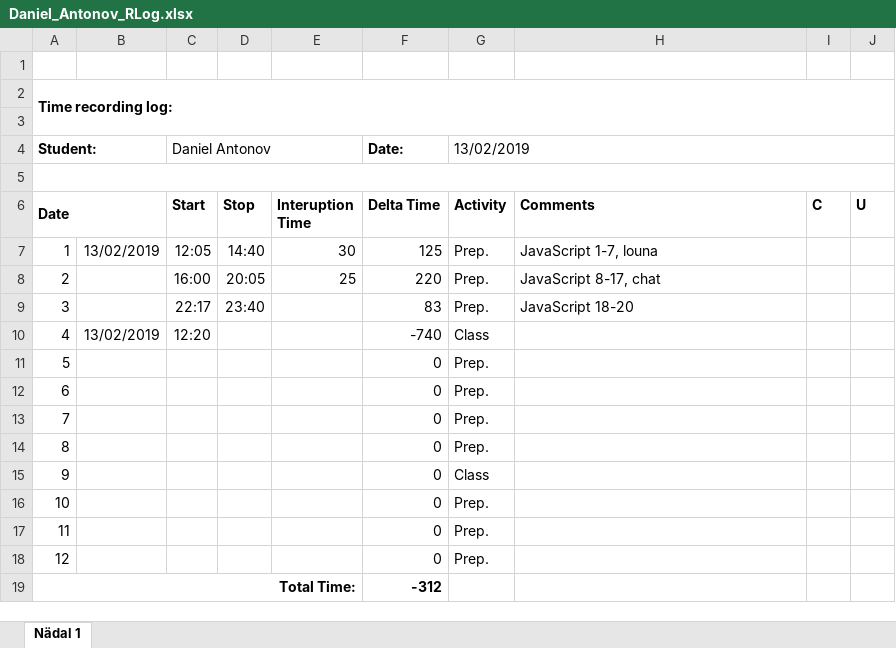
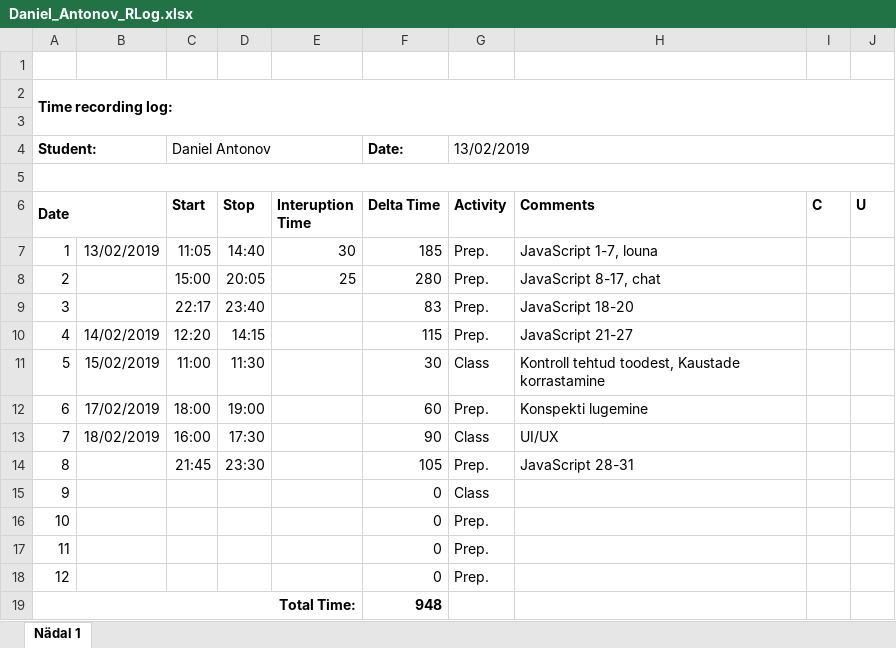
Before and after one commit to daniellantonov/ISA2, an Excel workbook: Daniel_Antonov_RLog.xlsx, sheet Nädal 1, drawn as a sheet; values as stored, in another font and other column widths than the file's, no borders; the diff names each change by its address in the sheet, - before the commit and + after, or states it on an @@ line.

```diff
--- a/Daniel_Antonov_RLog.xlsx (sheet Nädal 1)
+++ b/Daniel_Antonov_RLog.xlsx (sheet Nädal 1)
-C7 (Start): 12:05
+C7 (Start): 11:05
-F7 (Delta Time): 125
+F7 (Delta Time): 185
-C8 (Start): 16:00
+C8 (Start): 15:00
-F8 (Delta Time): 220
+F8 (Delta Time): 280
-B10: 13/02/2019
+B10: 14/02/2019
-D10 (Stop): (empty)
+D10 (Stop): 14:15
-F10 (Delta Time): -740
+F10 (Delta Time): 115
-G10 (Activity): Class
+G10 (Activity): Prep.
-H10 (Comments): (empty)
+H10 (Comments): JavaScript 21-27
-B11: (empty)
+B11: 15/02/2019
-C11 (Start): (empty)
+C11 (Start): 11:00
-D11 (Stop): (empty)
+D11 (Stop): 11:30
-F11 (Delta Time): 0
+F11 (Delta Time): 30
-G11 (Activity): Prep.
+G11 (Activity): Class
-H11 (Comments): (empty)
+H11 (Comments): Kontroll tehtud toodest, Kaustade korrastamine
-B12: (empty)
+B12: 17/02/2019
-C12 (Start): (empty)
+C12 (Start): 18:00
-D12 (Stop): (empty)
+D12 (Stop): 19:00
-F12 (Delta Time): 0
+F12 (Delta Time): 60
-H12 (Comments): (empty)
+H12 (Comments): Konspekti lugemine
-B13: (empty)
+B13: 18/02/2019
-C13 (Start): (empty)
+C13 (Start): 16:00
-D13 (Stop): (empty)
+D13 (Stop): 17:30
-F13 (Delta Time): 0
+F13 (Delta Time): 90
-G13 (Activity): Prep.
+G13 (Activity): Class
-H13 (Comments): (empty)
+H13 (Comments): UI/UX
-C14 (Start): (empty)
+C14 (Start): 21:45
-D14 (Stop): (empty)
+D14 (Stop): 23:30
-F14 (Delta Time): 0
+F14 (Delta Time): 105
-H14 (Comments): (empty)
+H14 (Comments): JavaScript 28-31
-F19 (Delta Time): -312
+F19 (Delta Time): 948
```
Also changed, not shown: 2 other files.
